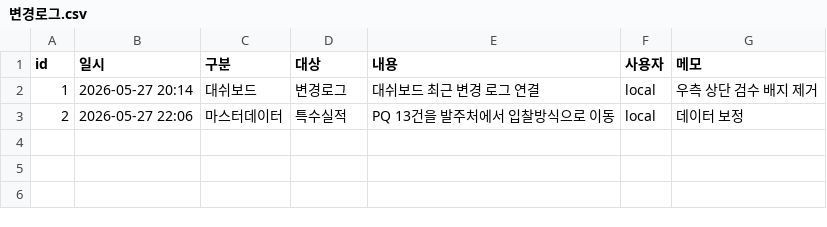
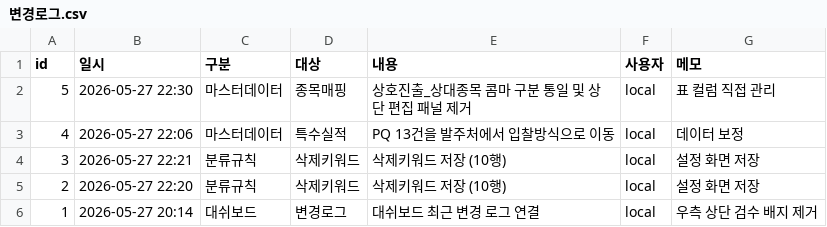
Before and after one commit to soonong/lastgonggo, a CSV file: data/settings/변경로그.csv, drawn as a sheet; removed rows and columns are numbered as before the commit, all else as after; the diff names each change by its address in the sheet, - before the commit and + after, or states it on an @@ line.

Commit message:
Simplify jongmok mapping settings

```diff
--- a/data/settings/변경로그.csv
+++ b/data/settings/변경로그.csv
+row 2: 5 | 2026-05-27 22:30 | 마스터데이터 | 종목매핑 | 상호진출_상대종목 콤마 구분 통일 및 상단 편집 패널 제거 | local | 표 컬럼 직접 관리
+row 3: 4 | 2026-05-27 22:06 | 마스터데이터 | 특수실적 | PQ 13건을 발주처에서 입찰방식으로 이동 | local | 데이터 보정
+row 4: 3 | 2026-05-27 22:21 | 분류규칙 | 삭제키워드 | 삭제키워드 저장 (10행) | local | 설정 화면 저장
+row 5: 2 | 2026-05-27 22:20 | 분류규칙 | 삭제키워드 | 삭제키워드 저장 (10행) | local | 설정 화면 저장
-row 3: 2 | 2026-05-27 22:06 | 마스터데이터 | 특수실적 | PQ 13건을 발주처에서 입찰방식으로 이동 | local | 데이터 보정
```
Also changed, not shown: data/settings/종목_매핑.csv, 5 other files.
